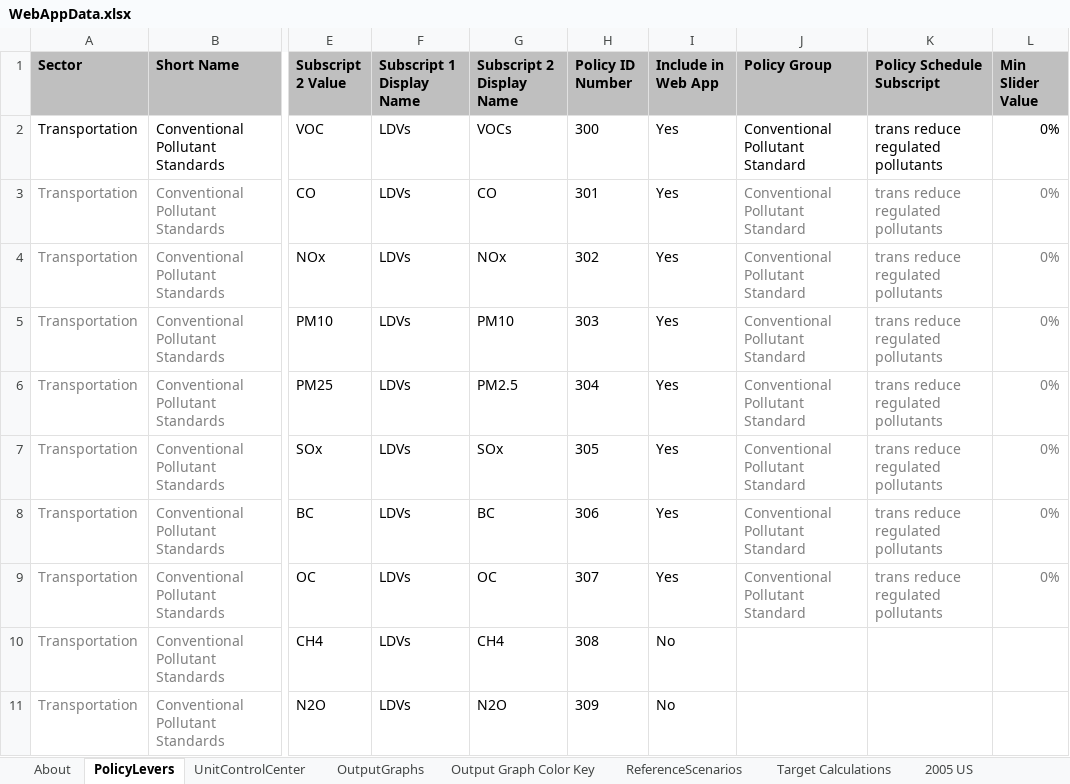
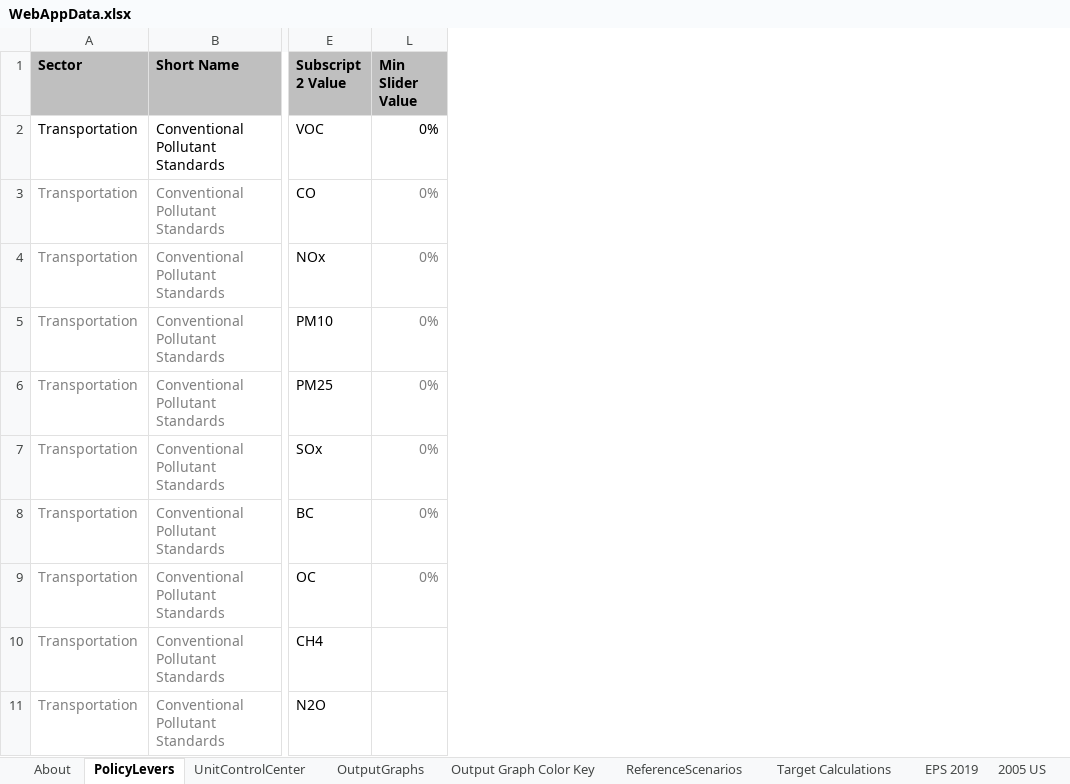
Before and after one commit to EnergyInnovation/eps-virginia, an Excel workbook: WebAppData.xlsx, sheet PolicyLevers, drawn as a sheet; only a part is shown, gaps mark what is left out; values as stored, in another font and other column widths than the file's, no borders; conditional formats not drawn; the diff names each change by its address in the sheet, - before the commit and + after, or states it on an @@ line.

```diff
--- a/WebAppData.xlsx (sheet PolicyLevers)
+++ b/WebAppData.xlsx (sheet PolicyLevers)
+sheet tab: EPS 2019
@@ column F (Subscript 1 Display Name) hidden, rows 2-11: all LDVs @@
@@ column G (Subscript 2 Display Name) hidden, rows 2-11: VOCs | CO | NOx | PM10 | PM2.5 | SOx | BC | OC | CH4 | N2O @@
@@ column H (Policy ID Number) hidden, rows 2-11: 300 | 301 | 302 | 303 | 304 | 305 | 306 | 307 | 308 | 309 @@
@@ column I (Include in Web App) hidden, rows 2-11: Yes | Yes | Yes | Yes | Yes | Yes | Yes | Yes | No | No @@
@@ column J (Policy Group) hidden, rows 2-9: all Conventional Pollutant Standard @@
@@ column K (Policy Schedule Subscript) hidden, rows 2-9: all trans reduce regulated pollutants @@
```
Also changed, not shown: sheet Target Calculations, sheet ReferenceScenarios, formulas that keep their value, 6 other files.
